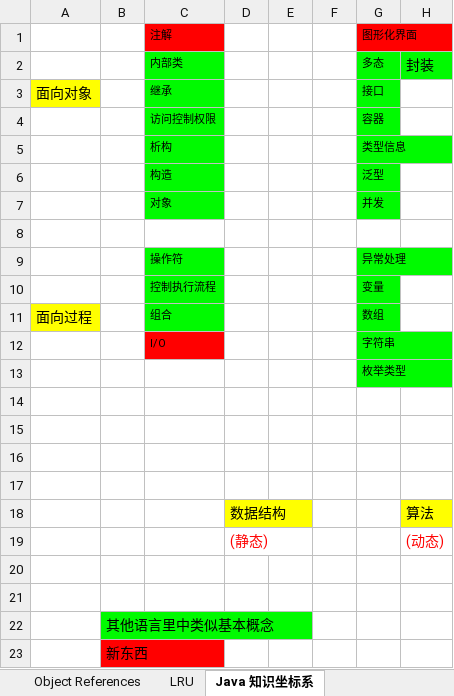
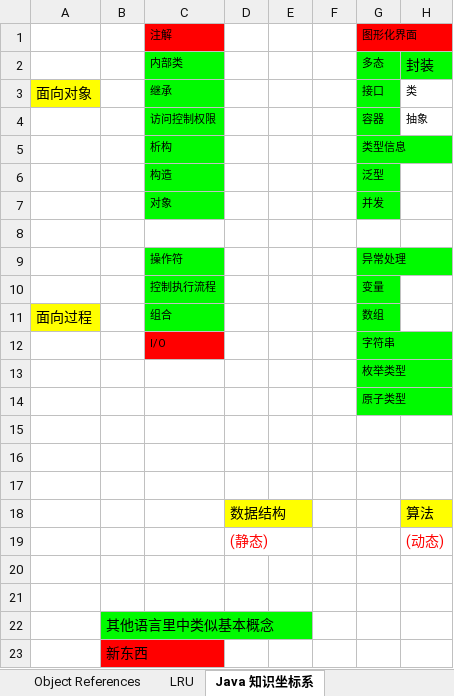
Before and after one commit to YingVickyCao/test-Java, an Excel workbook: doc/Java.xlsx, sheet Java 知识坐标系, drawn as a sheet; values as stored, in another font and other column widths than the file's, no borders; charts and pictures not drawn; the diff names each change by its address in the sheet, - before the commit and + after, or states it on an @@ line.

```diff
--- a/doc/Java.xlsx (sheet Java 知识坐标系)
+++ b/doc/Java.xlsx (sheet Java 知识坐标系)
-H3: (empty)
+H3: 类
-H4: (empty)
+H4: 抽象
-G14: (empty)
+G14: 原子类型
-G14 fill: none
+G14 fill: #00FA00
```
Also changed, not shown: 1 other file.
